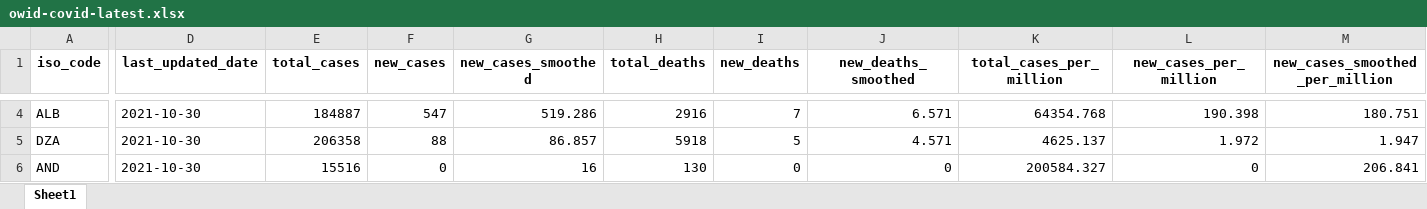
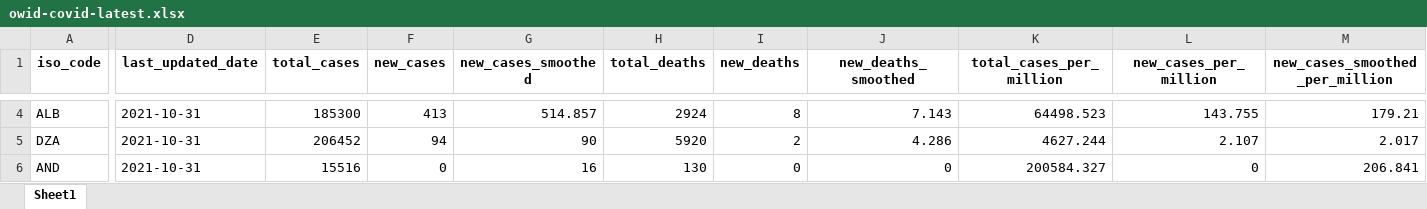
Before and after one commit to upamapsb/Upama, an Excel workbook: public/data/latest/owid-covid-latest.xlsx, sheet Sheet1, drawn as a sheet; only a part is shown, gaps mark what is left out; values as stored, in another font and other column widths than the file's, no borders; the diff covers the shown part only; the diff names each change by its address in the sheet, - before the commit and + after, or states it on an @@ line.

```diff
--- a/public/data/latest/owid-covid-latest.xlsx (sheet Sheet1)
+++ b/public/data/latest/owid-covid-latest.xlsx (sheet Sheet1)
-D4:D6 (last_updated_date): 2021-10-30
+D4:D6 (last_updated_date): 2021-10-31
-E4 (total_cases): 184887
+E4 (total_cases): 185300
-F4 (new_cases): 547
+F4 (new_cases): 413
-G4 (new_cases_smoothed): 519.286
+G4 (new_cases_smoothed): 514.857
-H4 (total_deaths): 2916
+H4 (total_deaths): 2924
-I4 (new_deaths): 7
+I4 (new_deaths): 8
-J4 (new_deaths_smoothed): 6.571
+J4 (new_deaths_smoothed): 7.143
-K4 (total_cases_per_million): 64354.768
+K4 (total_cases_per_million): 64498.523
-L4 (new_cases_per_million): 190.398
+L4 (new_cases_per_million): 143.755
-M4 (new_cases_smoothed_per_million): 180.751
+M4 (new_cases_smoothed_per_million): 179.21
-E5 (total_cases): 206358
+E5 (total_cases): 206452
-F5 (new_cases): 88
+F5 (new_cases): 94
-G5 (new_cases_smoothed): 86.857
+G5 (new_cases_smoothed): 90
-H5 (total_deaths): 5918
+H5 (total_deaths): 5920
-I5 (new_deaths): 5
+I5 (new_deaths): 2
-J5 (new_deaths_smoothed): 4.571
+J5 (new_deaths_smoothed): 4.286
-K5 (total_cases_per_million): 4625.137
+K5 (total_cases_per_million): 4627.244
-L5 (new_cases_per_million): 1.972
+L5 (new_cases_per_million): 2.107
-M5 (new_cases_smoothed_per_million): 1.947
+M5 (new_cases_smoothed_per_million): 2.017
```
Also changed, not shown: 1839 edited cells elsewhere in this sheet, 31 other files.
